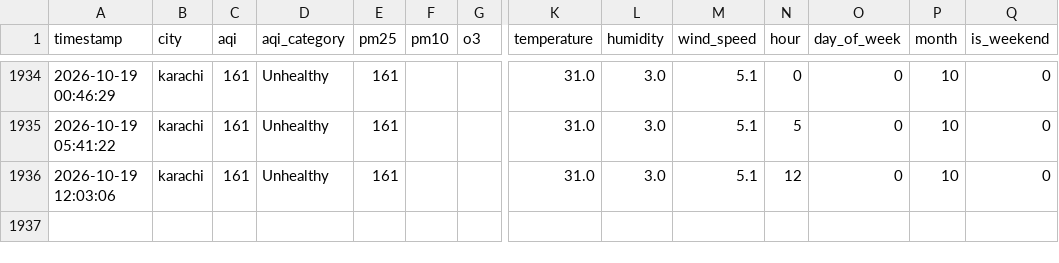
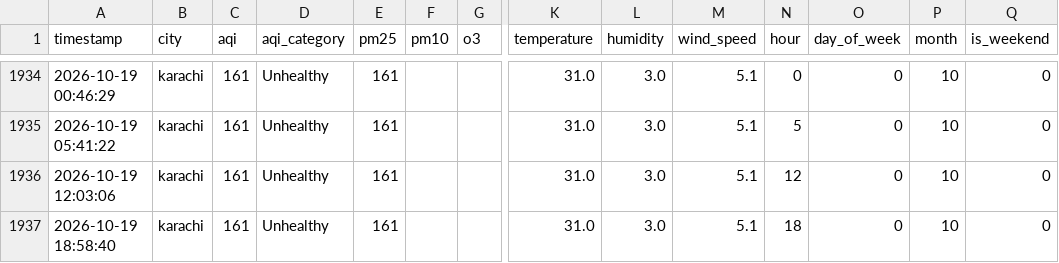
Before and after one commit to vinodkamani/AQI-Predictor, a CSV file: aqi_features.csv, drawn as a sheet; only a part is shown, gaps mark what is left out; rows hold the shown columns only; the diff names each change by its address in the sheet, - before the commit and + after, or states it on an @@ line.

```diff
--- a/aqi_features.csv
+++ b/aqi_features.csv
+row 1937: 2026-10-19 18:58:40 | karachi | 161 | Unhealthy | 161 |  |  | 31.0 | 3.0 | 5.1 | 18 | 0 | 10 | 0
```
